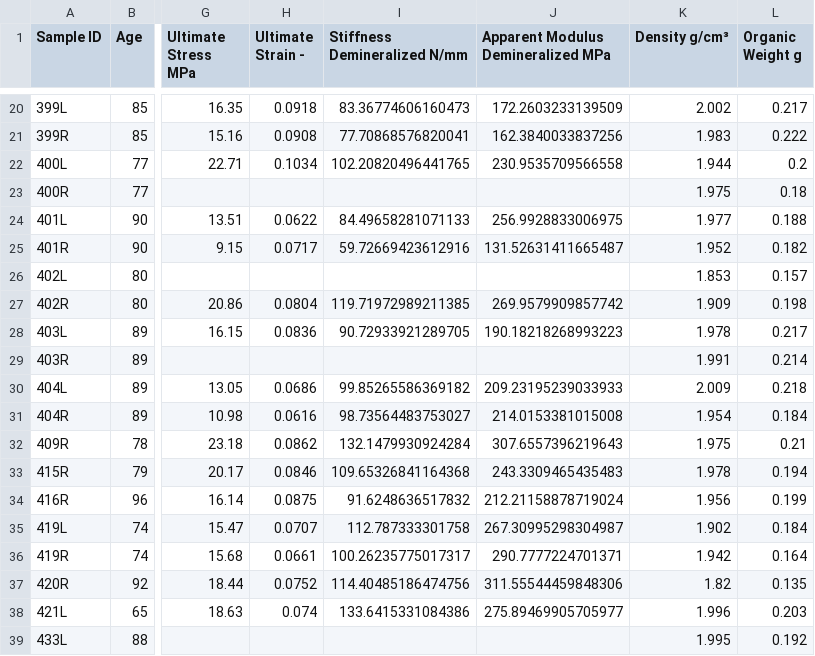
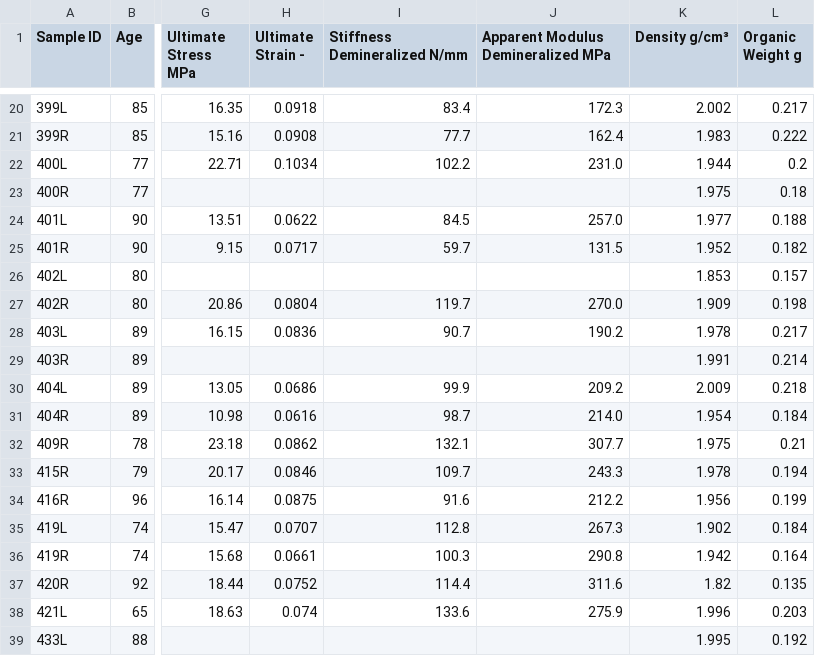
Before and after one commit to MathieuSm/FEMCOL, a CSV file: 04_Results/ResultsOverview.csv, drawn as a sheet; only a part is shown, gaps mark what is left out; the diff covers the shown part only; the diff names each change by its address in the sheet, - before the commit and + after, or states it on an @@ line.

```diff
--- a/04_Results/ResultsOverview.csv
+++ b/04_Results/ResultsOverview.csv
-I20 (Stiffness Demineralized N/mm): 83.36774606160473
+I20 (Stiffness Demineralized N/mm): 83.4
-J20: 172.2603233139509
+J20: 172.3
-I21 (Stiffness Demineralized N/mm): 77.70868576820041
+I21 (Stiffness Demineralized N/mm): 77.7
-J21: 162.3840033837256
+J21: 162.4
-I22 (Stiffness Demineralized N/mm): 102.20820496441765
+I22 (Stiffness Demineralized N/mm): 102.2
-J22: 230.9535709566558
+J22: 231.0
-I24 (Stiffness Demineralized N/mm): 84.49658281071133
+I24 (Stiffness Demineralized N/mm): 84.5
-J24: 256.9928833006975
+J24: 257.0
-I25 (Stiffness Demineralized N/mm): 59.72669423612916
+I25 (Stiffness Demineralized N/mm): 59.7
-J25: 131.52631411665487
+J25: 131.5
-I27 (Stiffness Demineralized N/mm): 119.71972989211385
+I27 (Stiffness Demineralized N/mm): 119.7
-J27: 269.9579909857742
+J27: 270.0
-I28 (Stiffness Demineralized N/mm): 90.72933921289705
+I28 (Stiffness Demineralized N/mm): 90.7
-J28: 190.18218268993223
+J28: 190.2
-I30 (Stiffness Demineralized N/mm): 99.85265586369182
+I30 (Stiffness Demineralized N/mm): 99.9
-J30: 209.23195239033933
+J30: 209.2
-I31 (Stiffness Demineralized N/mm): 98.73564483753027
+I31 (Stiffness Demineralized N/mm): 98.7
-J31: 214.0153381015008
+J31: 214.0
-I32 (Stiffness Demineralized N/mm): 132.1479930924284
+I32 (Stiffness Demineralized N/mm): 132.1
-J32: 307.6557396219643
+J32: 307.7
-I33 (Stiffness Demineralized N/mm): 109.65326841164368
+I33 (Stiffness Demineralized N/mm): 109.7
-J33: 243.3309465435483
+J33: 243.3
-I34 (Stiffness Demineralized N/mm): 91.6248636517832
+I34 (Stiffness Demineralized N/mm): 91.6
-J34: 212.21158878719024
+J34: 212.2
-I35 (Stiffness Demineralized N/mm): 112.787333301758
+I35 (Stiffness Demineralized N/mm): 112.8
-J35: 267.30995298304987
+J35: 267.3
-I36 (Stiffness Demineralized N/mm): 100.26235775017317
+I36 (Stiffness Demineralized N/mm): 100.3
-J36: 290.7777224701371
+J36: 290.8
-I37 (Stiffness Demineralized N/mm): 114.40485186474756
+I37 (Stiffness Demineralized N/mm): 114.4
-J37: 311.55544459848306
+J37: 311.6
-I38 (Stiffness Demineralized N/mm): 133.6415331084386
+I38 (Stiffness Demineralized N/mm): 133.6
-J38: 275.89469905705977
+J38: 275.9
```
Also changed, not shown: 35 edited cells elsewhere in this file, 04_Results/01_Demineralized/ResultsFailureTesting.csv, 1 other file.
